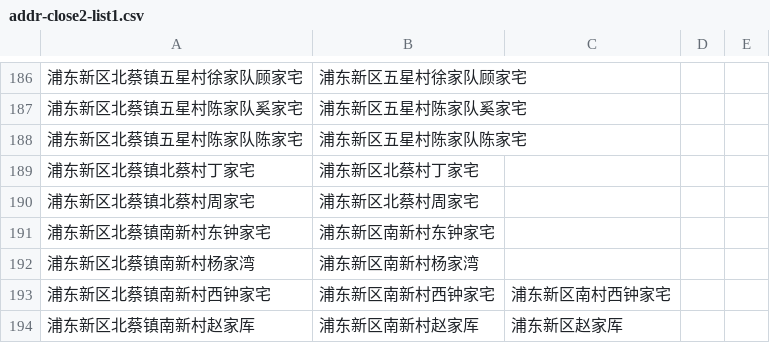
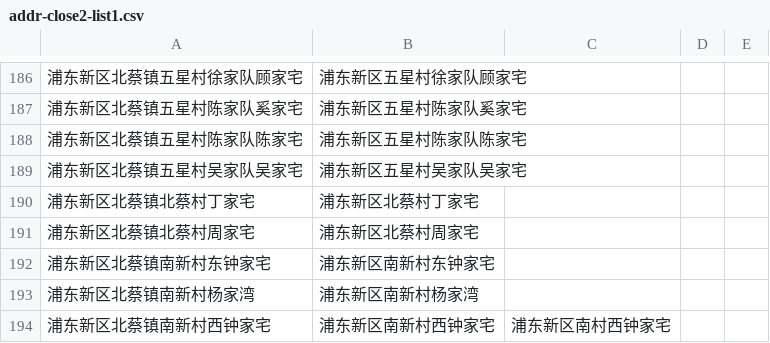
Before and after one commit to coronin/shanghai-2022Mar, a CSV file: addr-close2-list1.csv, drawn as a sheet; only a part is shown, gaps mark what is left out; the shorter side is filled out with more unchanged rows; the diff names each change by its address in the sheet, - before the commit and + after, or states it on an @@ line.

```diff
--- a/addr-close2-list1.csv
+++ b/addr-close2-list1.csv
+row 189: 浦东新区北蔡镇五星村吴家队吴家宅 | 浦东新区五星村吴家队吴家宅
```
Also changed, not shown: 16 other files.
